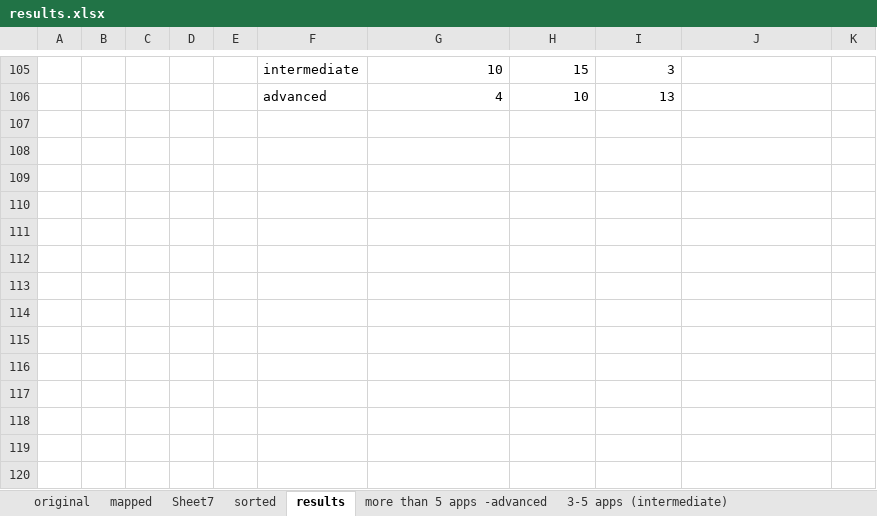
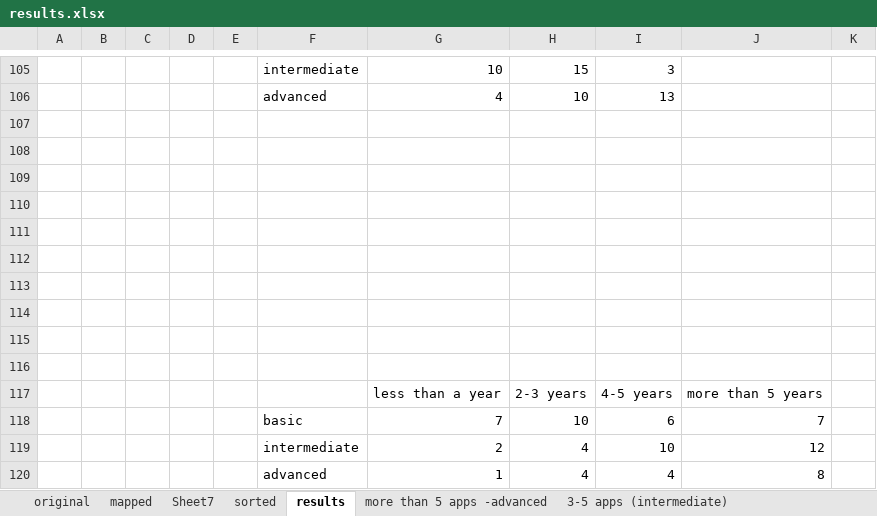
Before and after one commit to ali1k/ld-r-papers, an Excel workbook: survey/results.xlsx, sheet results, drawn as a sheet; only a part is shown, gaps mark what is left out; values as stored, in another font and other column widths than the file's, no borders; charts and pictures not drawn; the diff names each change by its address in the sheet, - before the commit and + after, or states it on an @@ line.

```diff
--- a/survey/results.xlsx (sheet results)
+++ b/survey/results.xlsx (sheet results)
+row 107: (empty)
+row 108: (empty)
+row 109: (empty)
+row 110: (empty)
+row 111: (empty)
+row 112: (empty)
+row 113: (empty)
+row 114: (empty)
+row 115: (empty)
+row 116: (empty)
+row 117:  |  |  |  |  |  | less than a year | 2-3 years | 4-5 years | more than 5 years
+row 118:  |  |  |  |  | basic | 7 | 10 | 6 | 7
+row 119:  |  |  |  |  | intermediate | 2 | 4 | 10 | 12
+row 120:  |  |  |  |  | advanced | 1 | 4 | 4 | 8
```
Also changed, not shown: sheet sorted, other sheet tabs, charts or pictures, 3 other files.
